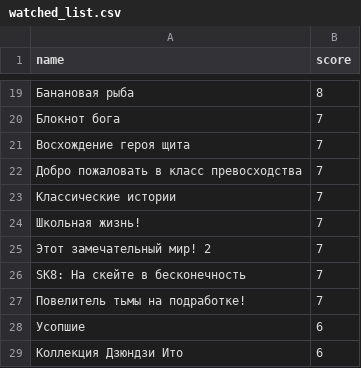
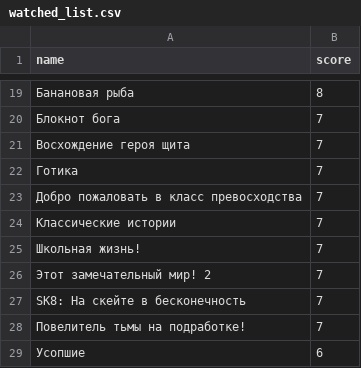
Before and after one commit to rprtr258/rprtr258.github.io, a CSV file: site/_data/watched_list.csv, drawn as a sheet; only a part is shown, gaps mark what is left out; the shorter side is filled out with more unchanged rows; the diff names each change by its address in the sheet, - before the commit and + after, or states it on an @@ line.

Commit message:
Update watched_list.csv

```diff
--- a/site/_data/watched_list.csv
+++ b/site/_data/watched_list.csv
+row 22: Готика | 7
```
